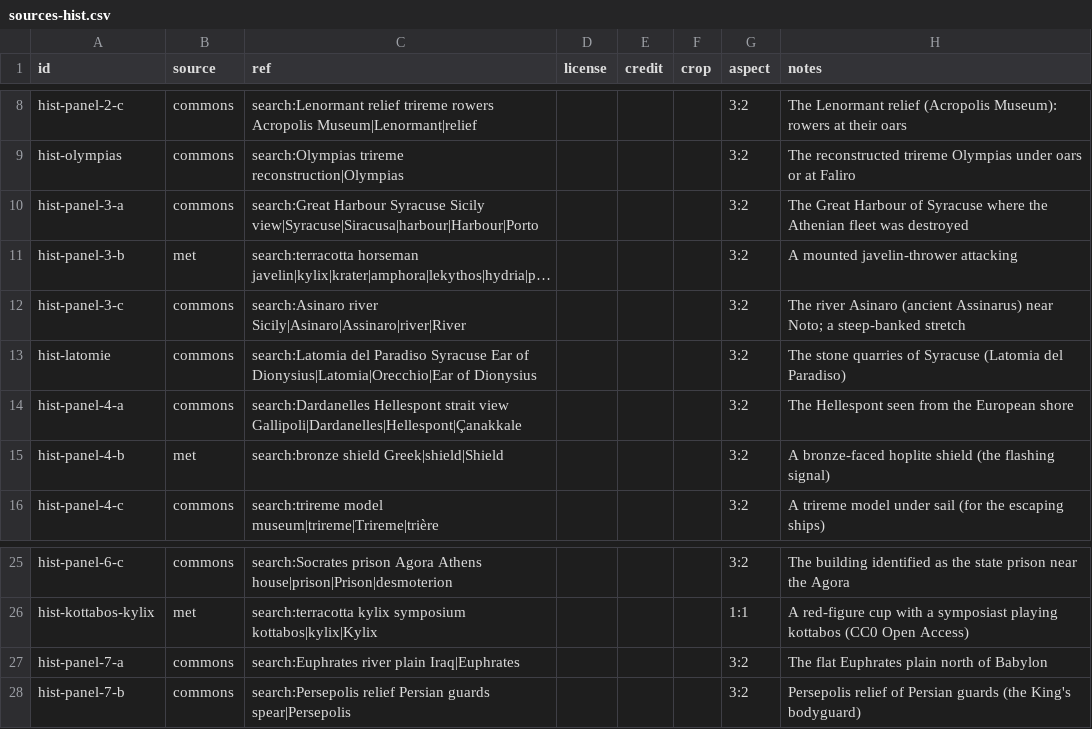
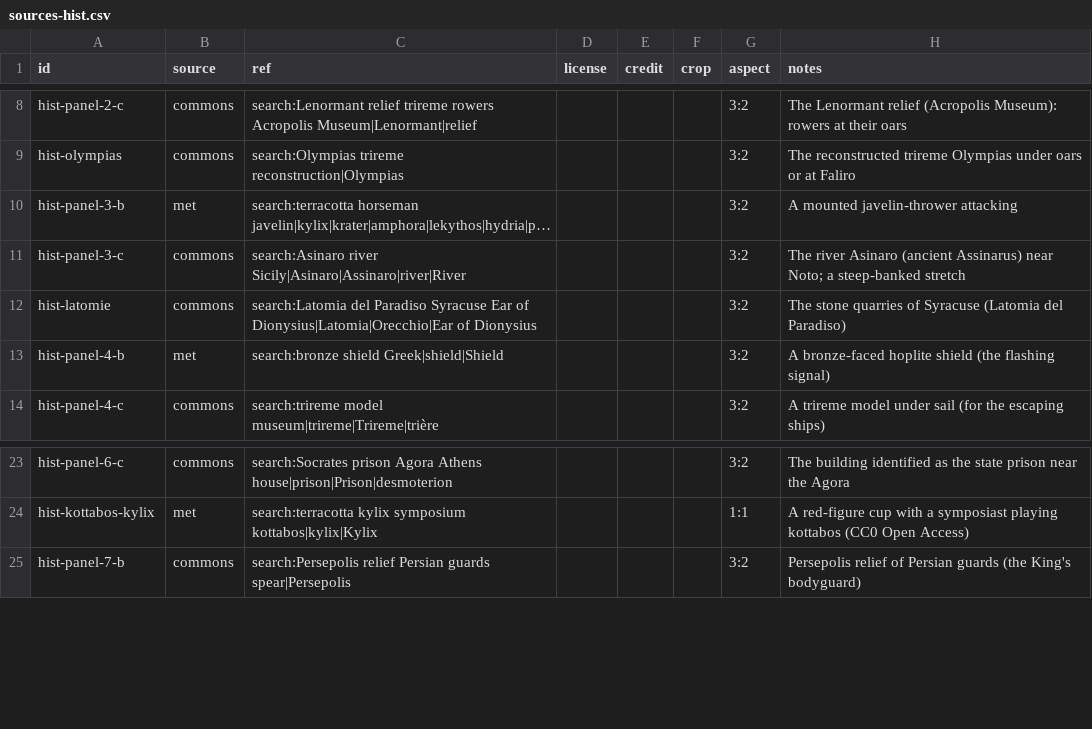
Before and after one commit to rems3n/attic-reader, a CSV file: backend/app/course_data/images/sources-hist.csv, drawn as a sheet; only a part is shown, gaps mark what is left out; long unchanged cells end in …; the diff names each change by its address in the sheet, - before the commit and + after, or states it on an @@ line.

```diff
--- a/backend/app/course_data/images/sources-hist.csv
+++ b/backend/app/course_data/images/sources-hist.csv
-row 10: hist-panel-3-a | commons | search:Great Harbour Syracuse Sicily view|Syracuse|Siracusa|harbour|Harbour|Porto |  |  |  | 3:2 | The Great Harbour of Syracuse where the Athenian fleet was destroyed
-row 14: hist-panel-4-a | commons | search:Dardanelles Hellespont strait view Gallipoli|Dardanelles|Hellespont|Çanakkale |  |  |  | 3:2 | The Hellespont seen from the European shore
-row 27: hist-panel-7-a | commons | search:Euphrates river plain Iraq|Euphrates |  |  |  | 3:2 | The flat Euphrates plain north of Babylon
```
Also changed, not shown: 9 other files.
